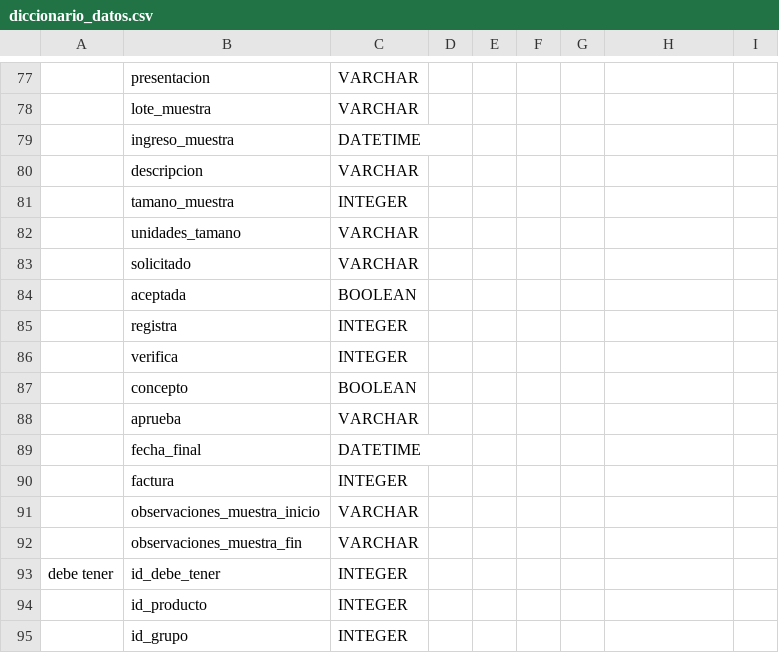
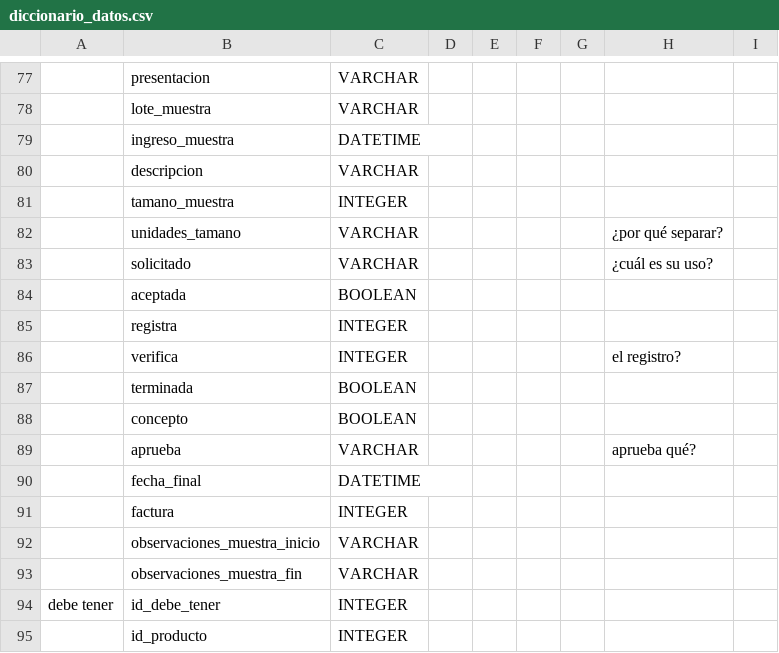
Before and after one commit to jonathanahumada/rodam_documentacion, a CSV file: docs/source/requerimientos/diccionario_datos.csv, drawn as a sheet; only a part is shown, gaps mark what is left out; the shorter side is filled out with more unchanged rows; addresses are those after the commit; the diff names each change by its address in the sheet, - before the commit and + after, or states it on an @@ line.

Commit message:
cambios menores a modelo de datos por emision de certificados en jupyter

```diff
--- a/docs/source/requerimientos/diccionario_datos.csv
+++ b/docs/source/requerimientos/diccionario_datos.csv
-H82: (empty)
+H82: ¿por qué separar?
-H83: (empty)
+H83: ¿cuál es su uso?
-H86: (empty)
+H86: el registro?
+row 87:  | terminada | BOOLEAN
-H89: (empty)
+H89: aprueba qué?
```
Also changed, not shown: 5 other files.
